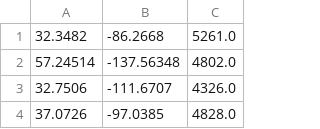
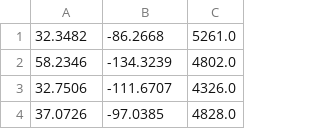
Before and after one commit to Leo-Vincenzi/MVP_2, a CSV file: dados_calor_usa_new.csv, drawn as a sheet; only a part is shown; removed rows and columns are numbered as before the commit, all else as after; the diff names each change by its address in the sheet, - before the commit and + after, or states it on an @@ line.

Commit message:
Update dados_calor_usa_new.csv

```diff
--- a/dados_calor_usa_new.csv
+++ b/dados_calor_usa_new.csv
-row 2: 57.24514 | -137.56348 | 4802.0
+row 2: 58.2346 | -134.3239 | 4802.0
```
